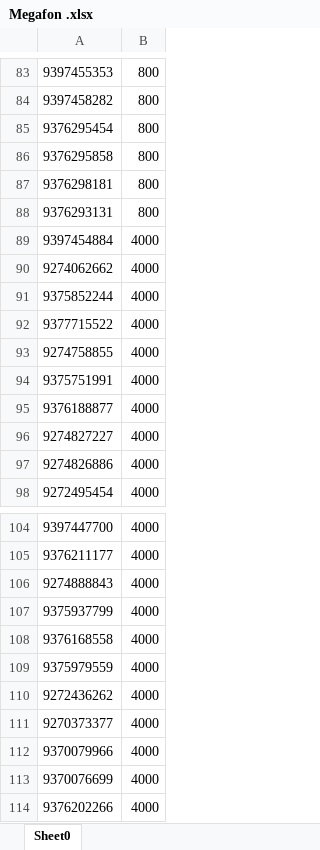
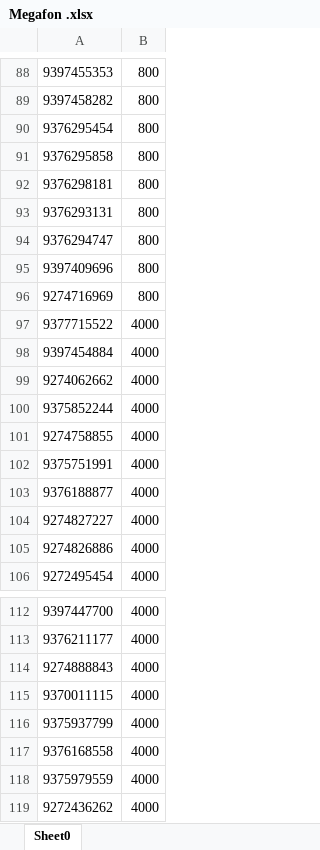
Before and after one commit to i-gabdrahmanov/PhoneCollectApp, an Excel workbook: Megafon .xlsx, sheet Sheet0, drawn as a sheet; only a part is shown, gaps mark what is left out; the shorter side is filled out with more unchanged rows; values as stored, in another font and other column widths than the file's, no borders; the diff covers the shown part only; the diff names each change by its address in the sheet, - before the commit and + after, or states it on an @@ line.

```diff
--- a/Megafon .xlsx (sheet Sheet0)
+++ b/Megafon .xlsx (sheet Sheet0)
+row 94: 9376294747 | 800
+row 95: 9397409696 | 800
+row 96: 9274716969 | 800
@@ row 92 moved to row 97: 9377715522 @@
+row 115: 9370011115 | 4000
```
Also changed, not shown: 25 added rows, 20 removed rows and 1 edited cell elsewhere in this sheet, 10 other files.
